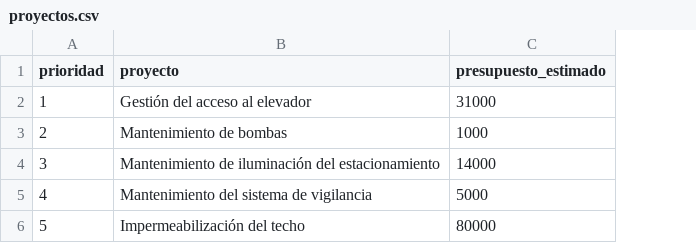
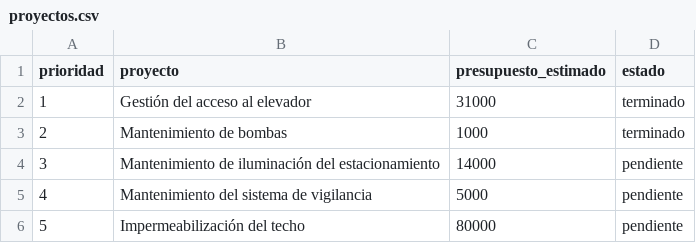
Before and after one commit to jojoriveraa/jasso-8-admin, a CSV file: docs/proyectos.csv, drawn as a sheet; the diff names each change by its address in the sheet, - before the commit and + after, or states it on an @@ line.

```diff
--- a/docs/proyectos.csv
+++ b/docs/proyectos.csv
+column D (estado), rows 2-6: terminado | terminado | pendiente | pendiente | pendiente
```
Also changed, not shown: 1 other file.
